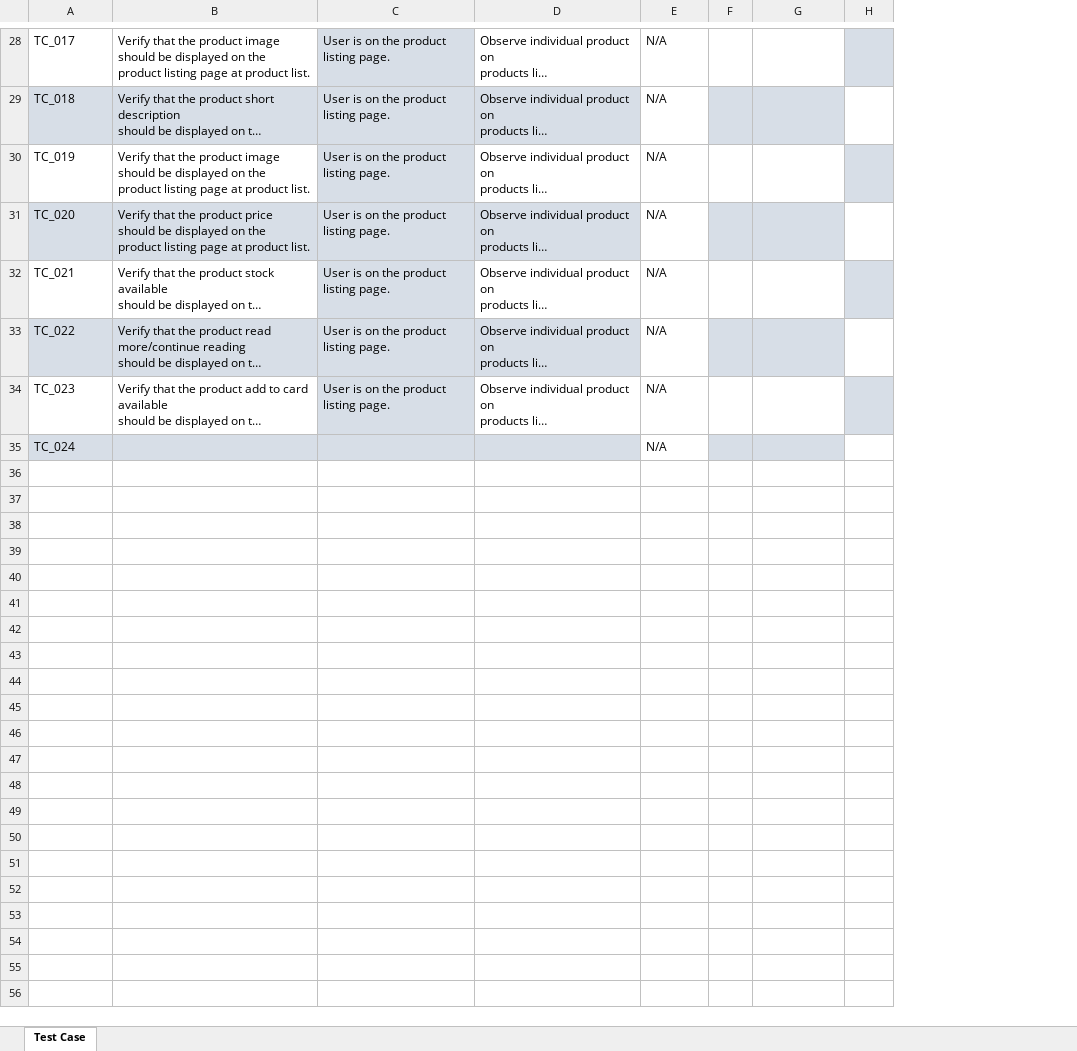
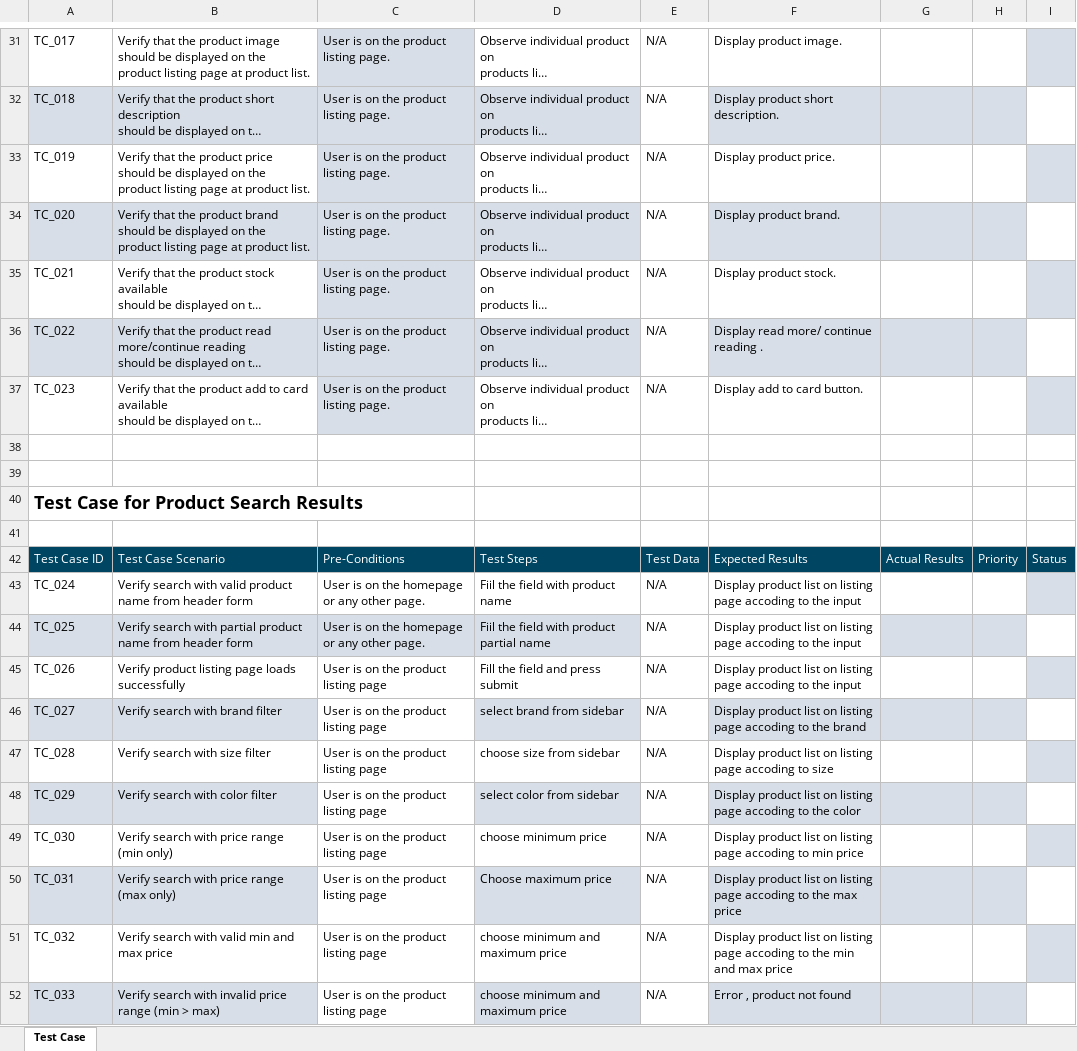
Before and after one commit to kmsaddam/Search-Products-Manual-Testing-, an Excel workbook: Q2-Test Case.xlsx, sheet Test Case, drawn as a sheet; only a part is shown, gaps mark what is left out; long unchanged cells end in …; values as stored, in another font and other column widths than the file's, no borders; conditional formats not drawn; removed rows and columns are numbered as before the commit, all else as after; ↵ is a line break in a cell; the diff covers the shown part only; the diff names each change by its address in the sheet, - before the commit and + after, or states it on an @@ line.

Commit message:
Priority Column Added

```diff
--- a/Q2-Test Case.xlsx (sheet Test Case)
+++ b/Q2-Test Case.xlsx (sheet Test Case)
-column F, empty
+column F, rows 31-37: Display product image. | Display product short description. | Display product price. | Display product brand. | Display product stock. | Display read more/ continue reading . | Display add to card button.; row 43: Display product list on listing ↵ page accoding to the input
+column H, empty
-B33: …the product image ↵ should be…
+B33: …the product price ↵ should be…
-B34: …the product price ↵ should be…
+B34: …the product brand ↵ should be…
+row 38: (empty)
+row 39: (empty)
+row 40: Test Case for Product Search Results
+row 41: (empty)
+row 42: Test Case ID | Test Case Scenario | Pre-Conditions | Test Steps | Test Data | Expected Results | Actual Results | Priority | Status
-A43:D43 fill: #D7DEE7
+A43:D43 fill: none
-B43: (empty)
+B43: Verify search with valid product name from header form
-C43: (empty)
+C43: User is on the homepage ↵ or any other page.
-D43: (empty)
+D43: Fiil the field with product name
-G43 fill: #D7DEE7
+G43 fill: none
-I43 fill: none
+I43 fill: #D7DEE7
+row 44: TC_025 | Verify search with partial product name from header form | User is on the homepage ↵ or any other page. | Fiil the field with product partial name | N/A | Display product list on listing ↵ page accoding to the input
+row 45: TC_026 | Verify product listing page loads successfully | User is on the product listing page | Fill the field and press submit | N/A | Display product list on listing ↵ page accoding to the input
+row 46: TC_027 | Verify search with brand filter | User is on the product listing page | select brand from sidebar | N/A | Display product list on listing ↵ page accoding to the brand
+row 47: TC_028 | Verify search with size filter | User is on the product listing page | choose size from sidebar | N/A | Display product list on listing ↵ page accoding to size
+row 48: TC_029 | Verify search with color filter | User is on the product listing page | select color from sidebar | N/A | Display product list on listing ↵ page accoding to the color
+row 49: TC_030 | Verify search with price range (min only) | User is on the product listing page | choose minimum price | N/A | Display product list on listing ↵ page accoding to min price
+row 50: TC_031 | Verify search with price range (max only) | User is on the product listing page | Choose maximum price | N/A | Display product list on listing ↵ page accoding to the max price
+row 51: TC_032 | Verify search with valid min and max price | User is on the product listing page | choose minimum and maximum price | N/A | Display product list on listing ↵ page accoding to the min and max price
+row 52: TC_033 | Verify search with invalid price range (min > max) | User is on the product listing page | choose minimum and maximum price | N/A | Error , product not found
```
Also changed, not shown: 37 added rows, 2 edited cells and cell formats elsewhere in this sheet, 4 other files.
